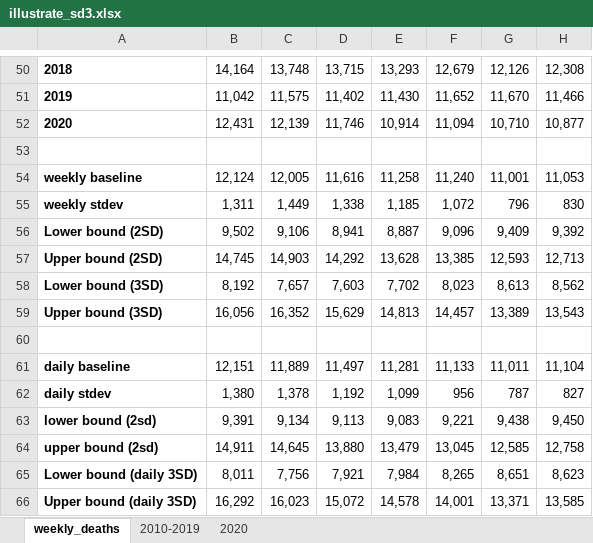
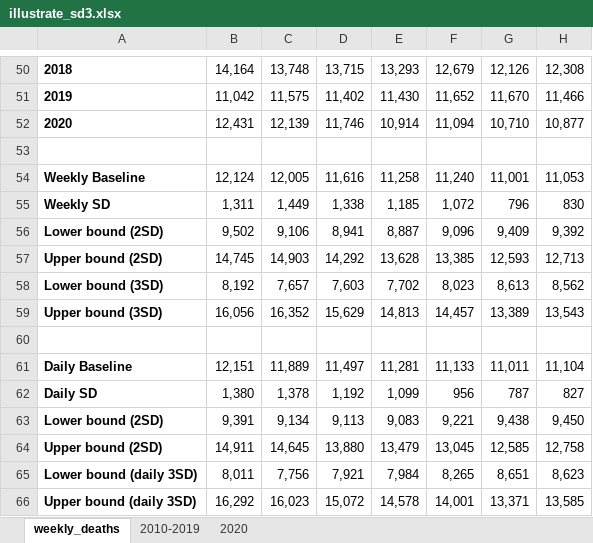
Before and after one commit to Logiqx/on-stats, an Excel workbook: data/illustrate_sd3.xlsx, sheet weekly_deaths, drawn as a sheet; only a part is shown, gaps mark what is left out; values as stored, in another font and other column widths than the file's, no borders; the diff names each change by its address in the sheet, - before the commit and + after, or states it on an @@ line.

```diff
--- a/data/illustrate_sd3.xlsx (sheet weekly_deaths)
+++ b/data/illustrate_sd3.xlsx (sheet weekly_deaths)
-A54: weekly baseline
+A54: Weekly Baseline
-A55: weekly stdev
+A55: Weekly SD
-A61: daily baseline
+A61: Daily Baseline
-A62: daily stdev
+A62: Daily SD
-A63: lower bound (2sd)
+A63: Lower bound (2SD)
-A64: upper bound (2sd)
+A64: Upper bound (2SD)
```
Also changed, not shown: charts or pictures, 2 other files.
